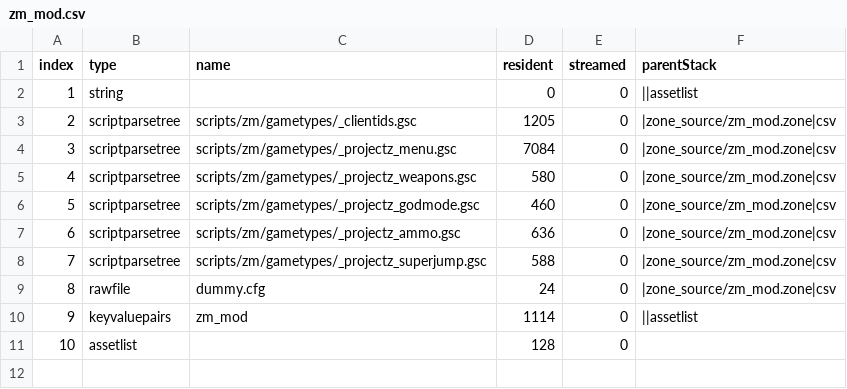
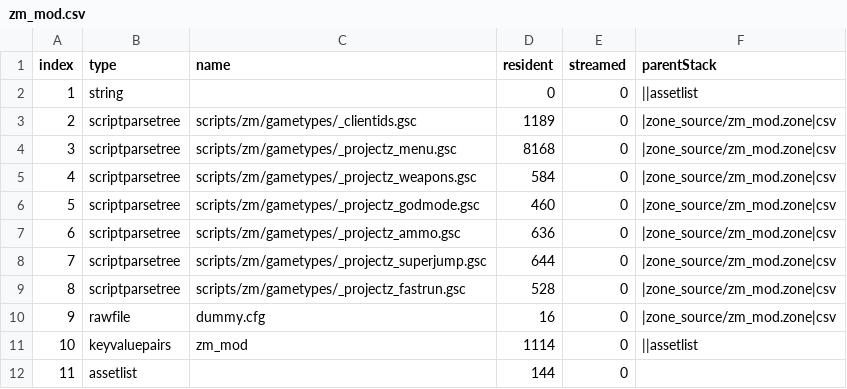
Before and after one commit to gokdeniz66/BO3-ProjectZ-Menu, a CSV file: zone_source/all/assetinfo/zm_mod.csv, drawn as a sheet; addresses are those after the commit; the diff names each change by its address in the sheet, - before the commit and + after, or states it on an @@ line.

Commit message:
Added fastrun option

```diff
--- a/zone_source/all/assetinfo/zm_mod.csv
+++ b/zone_source/all/assetinfo/zm_mod.csv
-D3 (resident): 1205
+D3 (resident): 1189
-D4 (resident): 7084
+D4 (resident): 8168
-D5 (resident): 580
+D5 (resident): 584
-D8 (resident): 588
+D8 (resident): 644
+row 9: 8 | scriptparsetree | scripts/zm/gametypes/_projectz_fastrun.gsc | 528 | 0 | |zone_source/zm_mod.zone|csv
@@ column A (index) renumbered from row 10 down @@
-D10 (resident): 24
+D10 (resident): 16
-D12 (resident): 128
+D12 (resident): 144
```
Also changed, not shown: zone_source/all/assetinfo/zm_mod_poolinfo.csv, zone_source/all/assetlist/zm_mod.csv, 9 other files.
